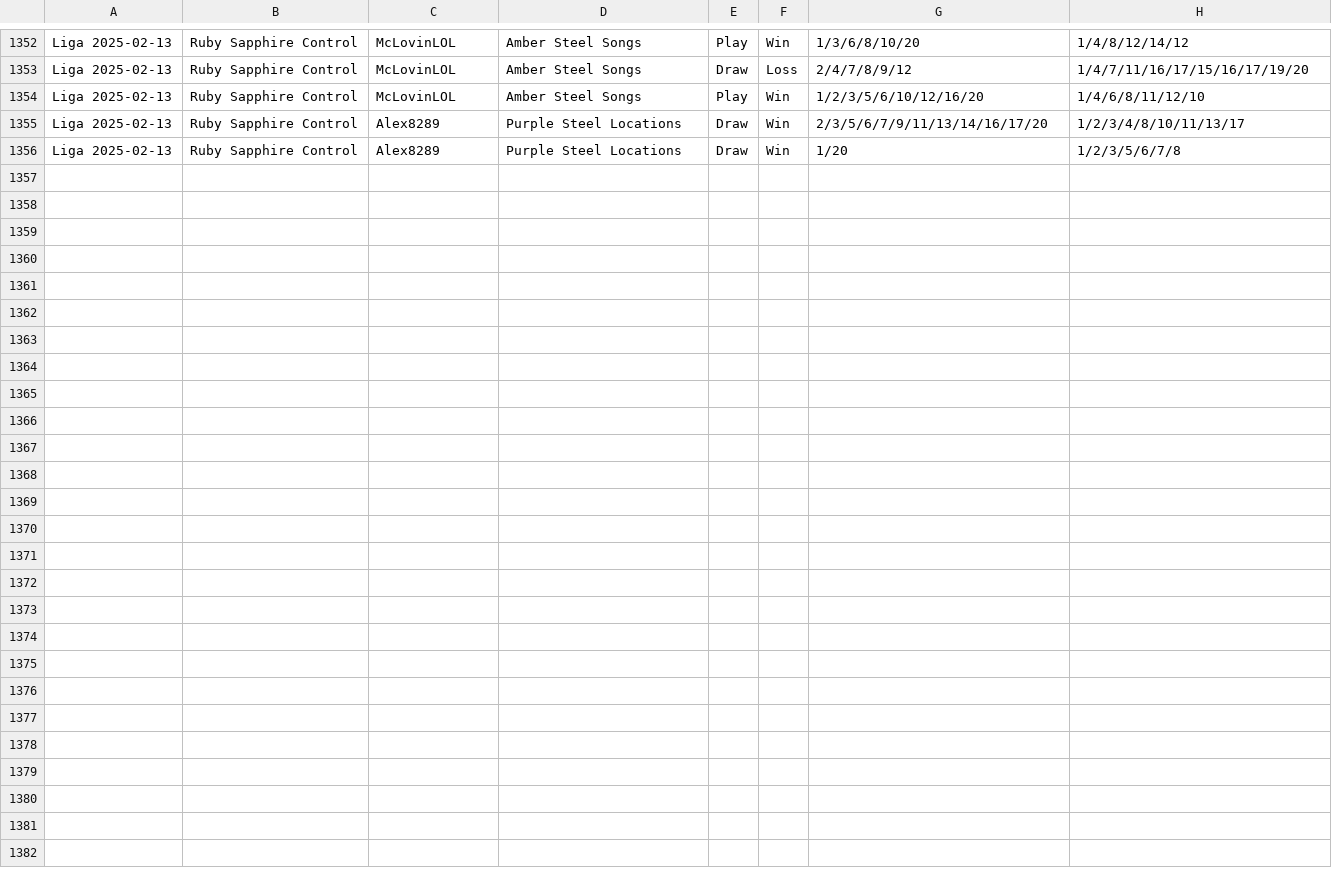
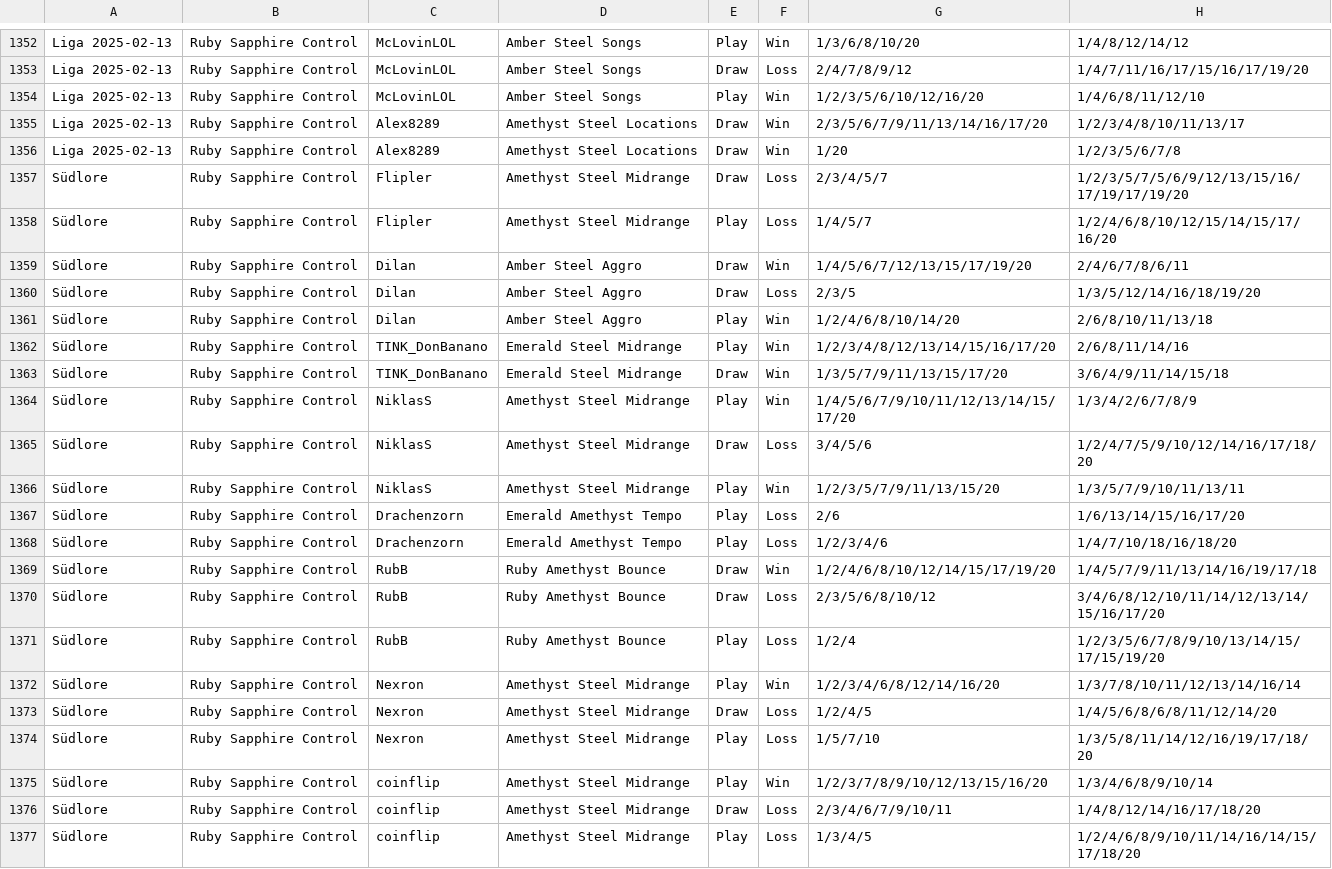
Before and after one commit to shinobi64/lorcana, a CSV file: results/results.csv, drawn as a sheet; only a part is shown, gaps mark what is left out.

Commit message:
data: tournament 2025-02-15

```diff
--- a/results/results.csv
+++ b/results/results.csv
@@ -1354,3 +1354,24 @@ Liga 2025-02-13,Ruby Sapphire Control,McLovinLOL,Amber Steel Songs,Draw,Loss,2/4
 Liga 2025-02-13,Ruby Sapphire Control,McLovinLOL,Amber Steel Songs,Play,Win,1/2/3/5/6/10/12/16/20,1/4/6/8/11/12/10
-Liga 2025-02-13,Ruby Sapphire Control,Alex8289,Purple Steel Locations,Draw,Win,2/3/5/6/7/9/11/13/14/16/17/20,1/2/3/4/8/10/11/13/17
-Liga 2025-02-13,Ruby Sapphire Control,Alex8289,Purple Steel Locations,Draw,Win,1/20,1/2/3/5/6/7/8
+Liga 2025-02-13,Ruby Sapphire Control,Alex8289,Amethyst Steel Locations,Draw,Win,2/3/5/6/7/9/11/13/14/16/17/20,1/2/3/4/8/10/11/13/17
+Liga 2025-02-13,Ruby Sapphire Control,Alex8289,Amethyst Steel Locations,Draw,Win,1/20,1/2/3/5/6/7/8
+Südlore,Ruby Sapphire Control,Flipler,Amethyst Steel Midrange,Draw,Loss,2/3/4/5/7,1/2/3/5/7/5/6/9/12/13/15/16/17/19/17/19/20
+Südlore,Ruby Sapphire Control,Flipler,Amethyst Steel Midrange,Play,Loss,1/4/5/7,1/2/4/6/8/10/12/15/14/15/17/16/20
+Südlore,Ruby Sapphire Control,Dilan,Amber Steel Aggro,Draw,Win,1/4/5/6/7/12/13/15/17/19/20,2/4/6/7/8/6/11
+Südlore,Ruby Sapphire Control,Dilan,Amber Steel Aggro,Draw,Loss,2/3/5,1/3/5/12/14/16/18/19/20
+Südlore,Ruby Sapphire Control,Dilan,Amber Steel Aggro,Play,Win,1/2/4/6/8/10/14/20,2/6/8/10/11/13/18
+Südlore,Ruby Sapphire Control,TINK_DonBanano,Emerald Steel Midrange,Play,Win,1/2/3/4/8/12/13/14/15/16/17/20,2/6/8/11/14/16
+Südlore,Ruby Sapphire Control,TINK_DonBanano,Emerald Steel Midrange,Draw,Win,1/3/5/7/9/11/13/15/17/20,3/6/4/9/11/14/15/18
+Südlore,Ruby Sapphire Control,NiklasS,Amethyst Steel Midrange,Play,Win,1/4/5/6/7/9/10/11/12/13/14/15/17/20,1/3/4/2/6/7/8/9
+Südlore,Ruby Sapphire Control,NiklasS,Amethyst Steel Midrange,Draw,Loss,3/4/5/6,1/2/4/7/5/9/10/12/14/16/17/18/20
+Südlore,Ruby Sapphire Control,NiklasS,Amethyst Steel Midrange,Play,Win,1/2/3/5/7/9/11/13/15/20,1/3/5/7/9/10/11/13/11
+Südlore,Ruby Sapphire Control,Drachenzorn,Emerald Amethyst Tempo,Play,Loss,2/6,1/6/13/14/15/16/17/20
+Südlore,Ruby Sapphire Control,Drachenzorn,Emerald Amethyst Tempo,Play,Loss,1/2/3/4/6,1/4/7/10/18/16/18/20
+Südlore,Ruby Sapphire Control,RubB,Ruby Amethyst Bounce,Draw,Win,1/2/4/6/8/10/12/14/15/17/19/20,1/4/5/7/9/11/13/14/16/19/17/18
+Südlore,Ruby Sapphire Control,RubB,Ruby Amethyst Bounce,Draw,Loss,2/3/5/6/8/10/12,3/4/6/8/12/10/11/14/12/13/14/15/16/17/20
+Südlore,Ruby Sapphire Control,RubB,Ruby Amethyst Bounce,Play,Loss,1/2/4,1/2/3/5/6/7/8/9/10/13/14/15/17/15/19/20
+Südlore,Ruby Sapphire Control,Nexron,Amethyst Steel Midrange,Play,Win,1/2/3/4/6/8/12/14/16/20,1/3/7/8/10/11/12/13/14/16/14
+Südlore,Ruby Sapphire Control,Nexron,Amethyst Steel Midrange,Draw,Loss,1/2/4/5,1/4/5/6/8/6/8/11/12/14/20
+Südlore,Ruby Sapphire Control,Nexron,Amethyst Steel Midrange,Play,Loss,1/5/7/10,1/3/5/8/11/14/12/16/19/17/18/20
+Südlore,Ruby Sapphire Control,coinflip,Amethyst Steel Midrange,Play,Win,1/2/3/7/8/9/10/12/13/15/16/20,1/3/4/6/8/9/10/14
+Südlore,Ruby Sapphire Control,coinflip,Amethyst Steel Midrange,Draw,Loss,2/3/4/6/7/9/10/11,1/4/8/12/14/16/17/18/20
+Südlore,Ruby Sapphire Control,coinflip,Amethyst Steel Midrange,Play,Loss,1/3/4/5,1/2/4/6/8/9/10/11/14/16/14/15/17/18/20
```
Also changed, not shown: 1 other file.
